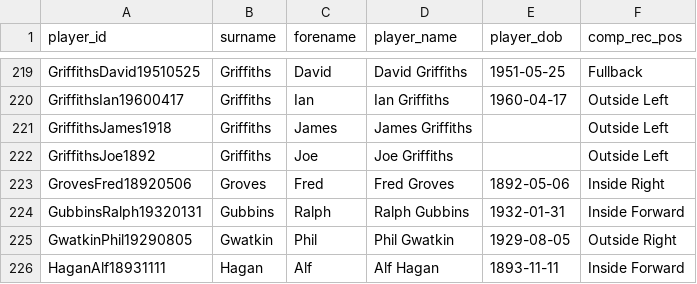
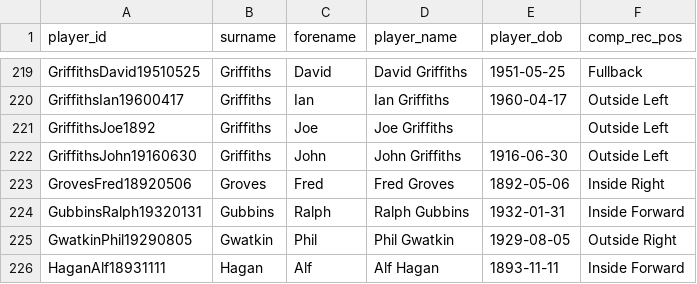
Before and after one commit to petebrown/wrangle-player-positions, a CSV file: output/complete-record.csv, drawn as a sheet; only a part is shown, gaps mark what is left out; removed rows and columns are numbered as before the commit, all else as after; the diff names each change by its address in the sheet, - before the commit and + after, or states it on an @@ line.

```diff
--- a/output/complete-record.csv
+++ b/output/complete-record.csv
-row 221: GriffithsJames1918 | Griffiths | James | James Griffiths |  | Outside Left
+row 222: GriffithsJohn19160630 | Griffiths | John | John Griffiths | 1916-06-30 | Outside Left
```
Also changed, not shown: output/player-positions.csv, 2 other files.
